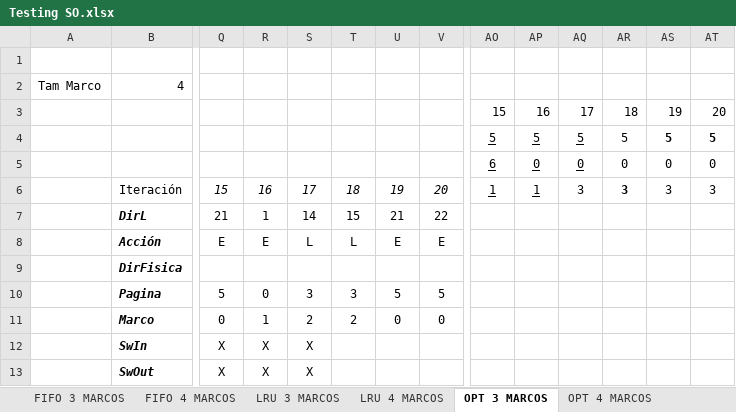
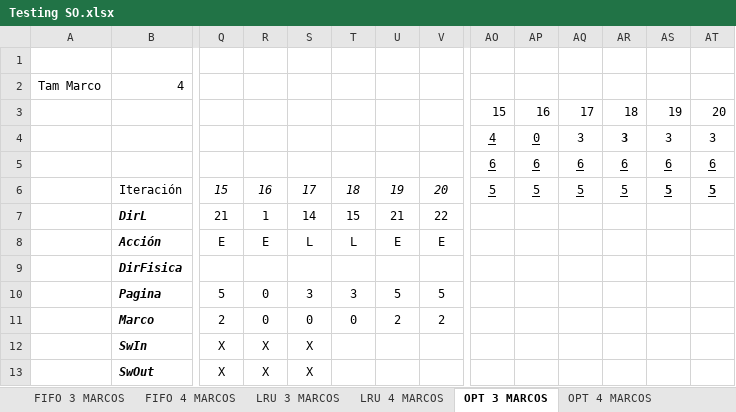
Before and after one commit to Magnico/Magnico.github.io, an Excel workbook: Testing SO.xlsx, sheet OPT 3 MARCOS, drawn as a sheet; only a part is shown, gaps mark what is left out; values as stored, in another font and other column widths than the file's, no borders; conditional formats not drawn; the diff names each change by its address in the sheet, - before the commit and + after, or states it on an @@ line.

```diff
--- a/Testing SO.xlsx (sheet OPT 3 MARCOS)
+++ b/Testing SO.xlsx (sheet OPT 3 MARCOS)
-AO4: 5
+AO4: 4
-AP4: 5
+AP4: 0
-AQ4: 5
+AQ4: 3
-AQ4 underline: on
+AQ4 underline: off
-AR4: 5
+AR4: 3
-AR4 bold: off
+AR4 bold: on
-AS4: 5
+AS4: 3
-AS4:AT4 bold: on
+AS4:AT4 bold: off
-AT4: 5
+AT4: 3
-AP5: 0
+AP5: 6
-AQ5: 0
+AQ5: 6
-AR5: 0
+AR5: 6
-AR5:AT5 underline: off
+AR5:AT5 underline: on
-AS5: 0
+AS5: 6
-AT5: 0
+AT5: 6
-AO6: 1
+AO6: 5
-AP6: 1
+AP6: 5
-AQ6: 3
+AQ6: 5
-AQ6:AT6 underline: off
+AQ6:AT6 underline: on
-AR6: 3
+AR6: 5
-AR6 bold: on
+AR6 bold: off
-AS6: 3
+AS6: 5
-AS6:AT6 bold: off
+AS6:AT6 bold: on
-AT6: 3
+AT6: 5
-Q11: 0
+Q11: 2
-R11: 1
+R11: 0
-S11: 2
+S11: 0
-T11: 2
+T11: 0
-U11: 0
+U11: 2
-V11: 0
+V11: 2
```
Also changed, not shown: sheet OPT 4 MARCOS, sheet LRU 3 MARCOS, 2 other files.
